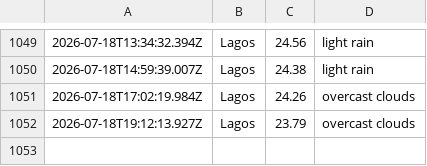
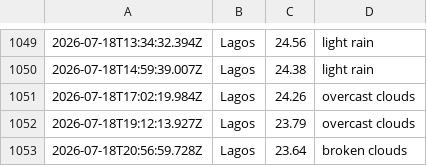
Before and after one commit to Obiuno/waether-api, a CSV file: data/weather_log.csv, drawn as a sheet; only a part is shown, gaps mark what is left out; the diff names each change by its address in the sheet, - before the commit and + after, or states it on an @@ line.

```diff
--- a/data/weather_log.csv
+++ b/data/weather_log.csv
+row 1053: 2026-07-18T20:56:59.728Z | Lagos | 23.64 | broken clouds
```
Also changed, not shown: 1 other file.
